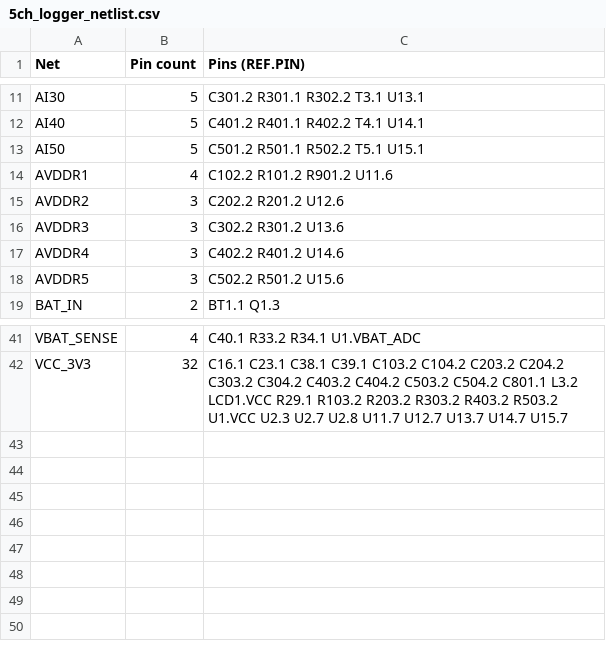
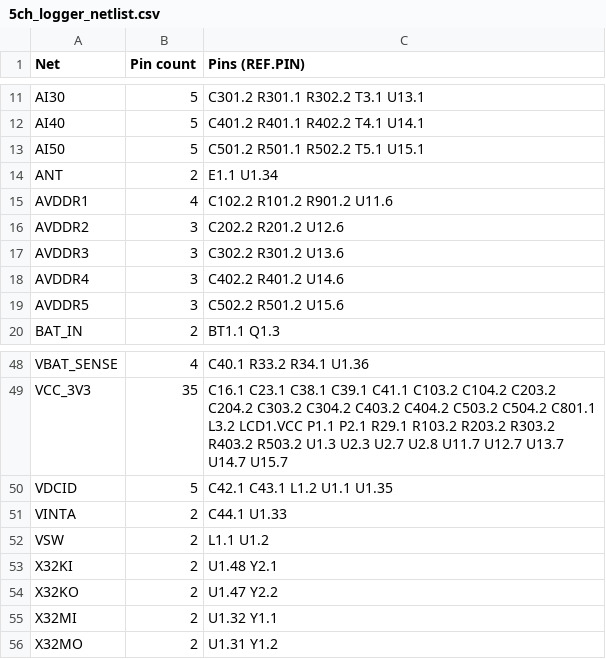
Before and after one commit to qunatedge-del/qunatedge-del.github.io, a CSV file: 5CH BLE LOGGER/netlist/5ch_logger_netlist.csv, drawn as a sheet; only a part is shown, gaps mark what is left out; addresses are those after the commit; the diff covers the shown part only; the diff names each change by its address in the sheet, - before the commit and + after, or states it on an @@ line.

```diff
--- a/5CH BLE LOGGER/netlist/5ch_logger_netlist.csv
+++ b/5CH BLE LOGGER/netlist/5ch_logger_netlist.csv
+row 14: ANT | 2 | E1.1 U1.34
-C48 (Pins (REF.PIN)): C40.1 R33.2 R34.1 U1.VBAT_ADC
+C48 (Pins (REF.PIN)): C40.1 R33.2 R34.1 U1.36
-B49 (Pin count): 32
+B49 (Pin count): 35
-C49 (Pins (REF.PIN)): …C38.1 C39.1 C103.2 C104.2 C203.2 C204.2 C303.2 C304.2 C403.2 C404.2 C503.2 C504.2 C801.1 L3.2 LCD1.VCC R29.1 R103.2 R203.2 R303.2 R403.2 R503.2 U1.VCC U2.3 U2.7…
+C49 (Pins (REF.PIN)): …C38.1 C39.1 C41.1 C103.2 C104.2 C203.2 C204.2 C303.2 C304.2 C403.2 C404.2 C503.2 C504.2 C801.1 L3.2 LCD1.VCC P1.1 P2.1 R29.1 R103.2 R203.2 R303.2 R403.2 R503.2 U1.3 U2.3 U2.7…
+row 50: VDCID | 5 | C42.1 C43.1 L1.2 U1.1 U1.35
+row 51: VINTA | 2 | C44.1 U1.33
+row 52: VSW | 2 | L1.1 U1.2
+row 53: X32KI | 2 | U1.48 Y2.1
+row 54: X32KO | 2 | U1.47 Y2.2
+row 55: X32MI | 2 | U1.32 Y1.1
+row 56: X32MO | 2 | U1.31 Y1.2
```
Also changed, not shown: 6 added rows and 18 edited cells elsewhere in this file, 5CH BLE LOGGER/bom/5ch_logger_BOM.csv, 5CH BLE LOGGER/netlist/5ch_logger_pin_table.csv, 14 other files.
